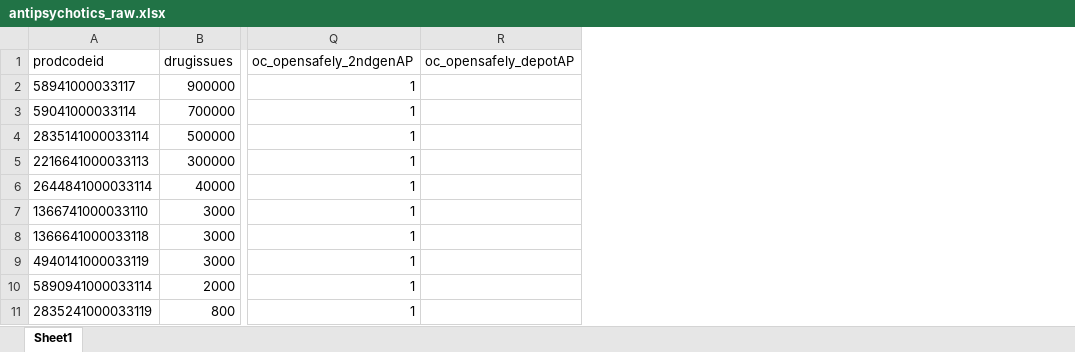
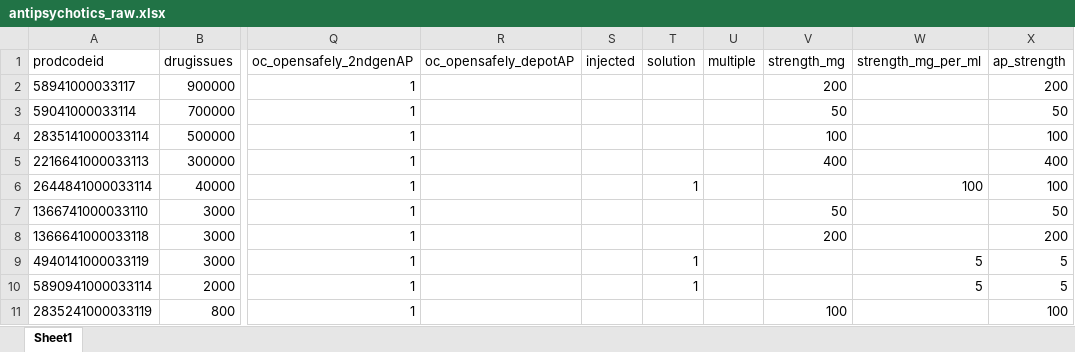
Before and after one commit to cehram-ucl/priority, an Excel workbook: codelists/antipsychotics_raw.xlsx, sheet Sheet1, drawn as a sheet; only a part is shown, gaps mark what is left out; values as stored, in another font and other column widths than the file's, no borders; the diff names each change by its address in the sheet, - before the commit and + after, or states it on an @@ line.

Commit message:
Antipsychotics (including strength)

```diff
--- a/codelists/antipsychotics_raw.xlsx (sheet Sheet1)
+++ b/codelists/antipsychotics_raw.xlsx (sheet Sheet1)
+column S (injected), empty
+column T (solution), rows 6-10: 1 |  |  | 1 | 1
+column U (multiple), empty
+column V (strength_mg), rows 2-11: 200 | 50 | 100 | 400 |  | 50 | 200 |  |  | 100
+column W (strength_mg_per_ml), rows 6-10: 100 |  |  | 5 | 5
+column X (ap_strength), rows 2-11: 200 | 50 | 100 | 400 | 100 | 50 | 200 | 5 | 5 | 100
```
Also changed, not shown: 3 other files.
